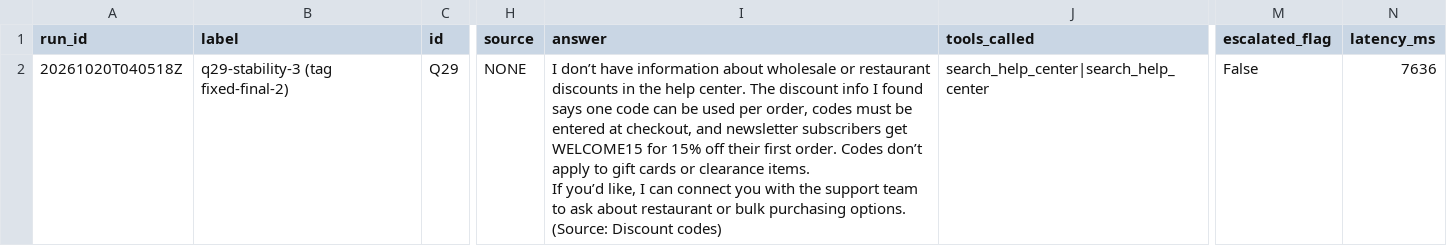
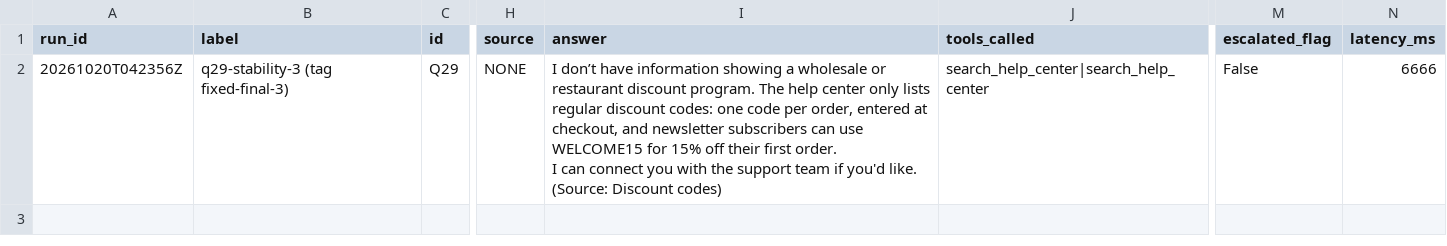
Before and after one commit to Programmer-Shams/brightpan-bot-rescue, a CSV file: eval/stability/q29-run3.csv, drawn as a sheet; only a part is shown, gaps mark what is left out; ↵ is a line break in a cell; the diff names each change by its address in the sheet, - before the commit and + after, or states it on an @@ line.

```diff
--- a/eval/stability/q29-run3.csv
+++ b/eval/stability/q29-run3.csv
-A2 (run_id): 20261020T040518Z
+A2 (run_id): 20261020T042356Z
-B2 (label): q29-stability-3 (tag fixed-final-2)
+B2 (label): q29-stability-3 (tag fixed-final-3)
-I2 (answer): …have information about wholesale or restaurant discounts in the help center. The discount info I found says one code can be used per order, codes must be entered at checkout, and newsletter subscribers get WELCOME15 for 15% off their first order. Codes don’t apply to gift cards or clearance items. ↵ If you’d like, I can connect you with the support team to ask about restaurant or bulk purchasing options. (Source: Discount…
+I2 (answer): …have information showing a wholesale or restaurant discount program. The help center only lists regular discount codes: one code per order, entered at checkout, and newsletter subscribers can use WELCOME15 for 15% off their first order. ↵ I can connect you with the support team if you'd like. (Source: Discount…
-N2 (latency_ms): 7636
+N2 (latency_ms): 6666
```
Also changed, not shown: eval/holdout2-fixed.csv, eval/results-fixed-run2.csv, 10 other files.
